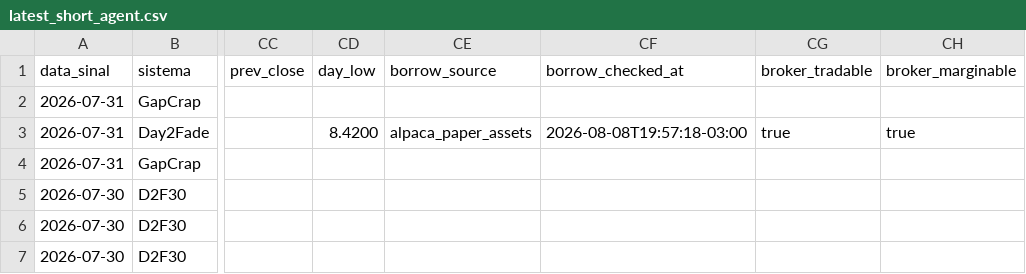
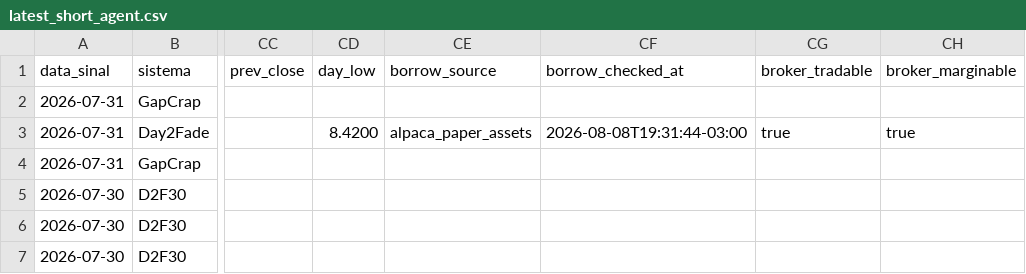
Before and after one commit to vmossini/radar-dashboard, a CSV file: latest_short_agent.csv, drawn as a sheet; only a part is shown, gaps mark what is left out; the diff names each change by its address in the sheet, - before the commit and + after, or states it on an @@ line.

```diff
--- a/latest_short_agent.csv
+++ b/latest_short_agent.csv
-CF3 (borrow_checked_at): 2026-08-08T19:57:18-03:00
+CF3 (borrow_checked_at): 2026-08-08T19:31:44-03:00
```
Also changed, not shown: latest_shorts.csv, signal_journal.csv, 1 other file.
